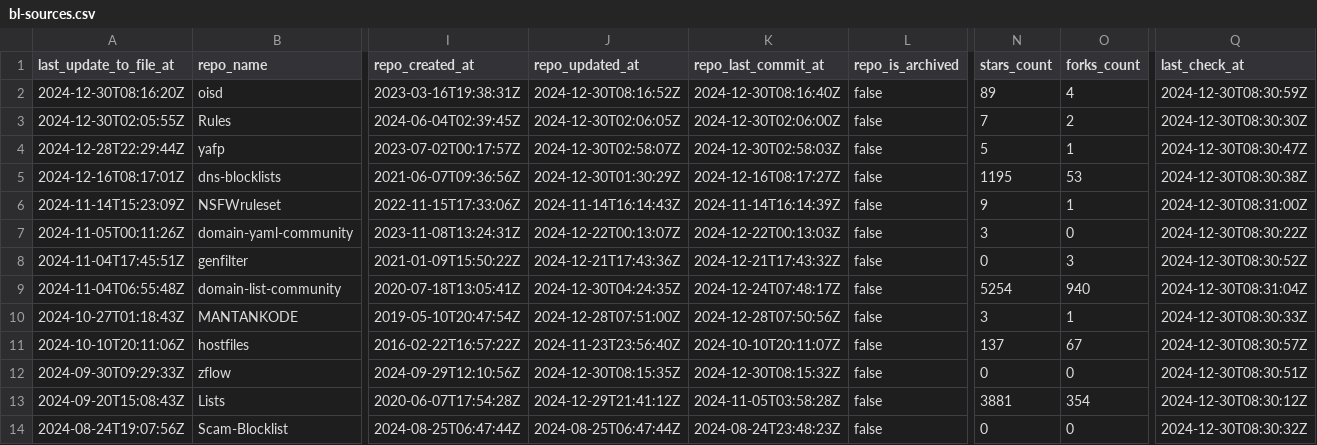
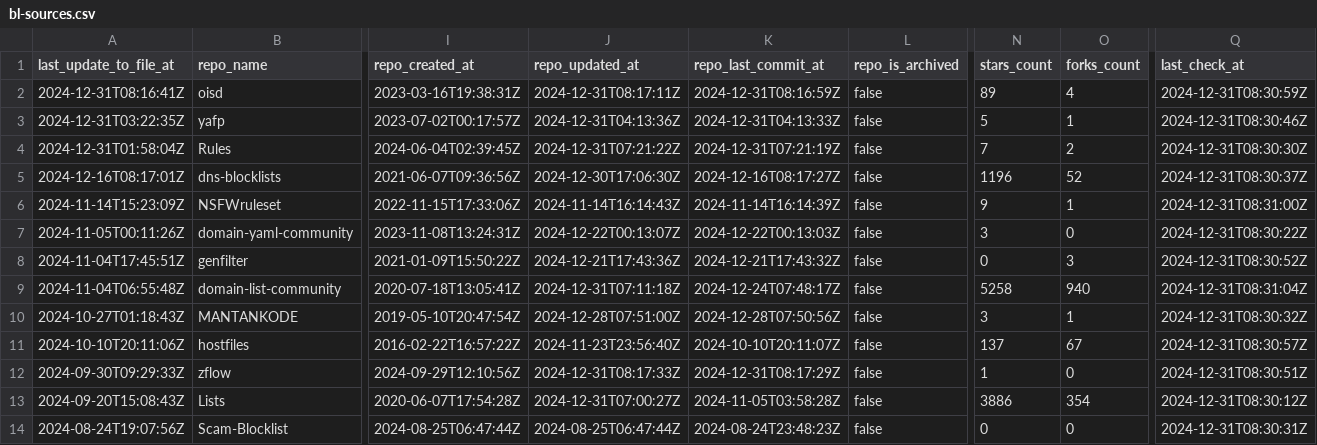
Before and after one commit to Bon-Appetit/porn-domains, a CSV file: blacklist/bl-sources.csv, drawn as a sheet; only a part is shown, gaps mark what is left out; removed rows and columns are numbered as before the commit, all else as after; rows hold the shown columns only; the diff covers the shown part only; the diff names each change by its address in the sheet, - before the commit and + after, or states it on an @@ line.

Commit message:
[AUTO] Rebuild CSV files for sources
Runtime: 00h:01m:17s

```diff
--- a/blacklist/bl-sources.csv
+++ b/blacklist/bl-sources.csv
-A2 (last_update_to_file_at): 2024-12-30T08:16:20Z
+A2 (last_update_to_file_at): 2024-12-31T08:16:41Z
-J2 (repo_updated_at): 2024-12-30T08:16:52Z
+J2 (repo_updated_at): 2024-12-31T08:17:11Z
-K2 (repo_last_commit_at): 2024-12-30T08:16:40Z
+K2 (repo_last_commit_at): 2024-12-31T08:16:59Z
-Q2 (last_check_at): 2024-12-30T08:30:59Z
+Q2 (last_check_at): 2024-12-31T08:30:59Z
+row 3: 2024-12-31T03:22:35Z | yafp | 2023-07-02T00:17:57Z | 2024-12-31T04:13:36Z | 2024-12-31T04:13:33Z | false | 5 | 1 | 2024-12-31T08:30:46Z
-A4 (last_update_to_file_at): 2024-12-30T02:05:55Z
+A4 (last_update_to_file_at): 2024-12-31T01:58:04Z
-J4 (repo_updated_at): 2024-12-30T02:06:05Z
+J4 (repo_updated_at): 2024-12-31T07:21:22Z
-K4 (repo_last_commit_at): 2024-12-30T02:06:00Z
+K4 (repo_last_commit_at): 2024-12-31T07:21:19Z
-Q4 (last_check_at): 2024-12-30T08:30:30Z
+Q4 (last_check_at): 2024-12-31T08:30:30Z
-row 4: 2024-12-28T22:29:44Z | yafp | 2023-07-02T00:17:57Z | 2024-12-30T02:58:07Z | 2024-12-30T02:58:03Z | false | 5 | 1 | 2024-12-30T08:30:47Z
-J5 (repo_updated_at): 2024-12-30T01:30:29Z
+J5 (repo_updated_at): 2024-12-30T17:06:30Z
-N5 (stars_count): 1195
+N5 (stars_count): 1196
-O5 (forks_count): 53
+O5 (forks_count): 52
-Q5 (last_check_at): 2024-12-30T08:30:38Z
+Q5 (last_check_at): 2024-12-31T08:30:37Z
-Q6 (last_check_at): 2024-12-30T08:31:00Z
+Q6 (last_check_at): 2024-12-31T08:31:00Z
-Q7 (last_check_at): 2024-12-30T08:30:22Z
+Q7 (last_check_at): 2024-12-31T08:30:22Z
-Q8 (last_check_at): 2024-12-30T08:30:52Z
+Q8 (last_check_at): 2024-12-31T08:30:52Z
-J9 (repo_updated_at): 2024-12-30T04:24:35Z
+J9 (repo_updated_at): 2024-12-31T07:11:18Z
-N9 (stars_count): 5254
+N9 (stars_count): 5258
-Q9 (last_check_at): 2024-12-30T08:31:04Z
+Q9 (last_check_at): 2024-12-31T08:31:04Z
-Q10 (last_check_at): 2024-12-30T08:30:33Z
+Q10 (last_check_at): 2024-12-31T08:30:32Z
-Q11 (last_check_at): 2024-12-30T08:30:57Z
+Q11 (last_check_at): 2024-12-31T08:30:57Z
-J12 (repo_updated_at): 2024-12-30T08:15:35Z
+J12 (repo_updated_at): 2024-12-31T08:17:33Z
-K12 (repo_last_commit_at): 2024-12-30T08:15:32Z
+K12 (repo_last_commit_at): 2024-12-31T08:17:29Z
-N12 (stars_count): 0
+N12 (stars_count): 1
-Q12 (last_check_at): 2024-12-30T08:30:51Z
+Q12 (last_check_at): 2024-12-31T08:30:51Z
-J13 (repo_updated_at): 2024-12-29T21:41:12Z
+J13 (repo_updated_at): 2024-12-31T07:00:27Z
-N13 (stars_count): 3881
+N13 (stars_count): 3886
-Q13 (last_check_at): 2024-12-30T08:30:12Z
+Q13 (last_check_at): 2024-12-31T08:30:12Z
-Q14 (last_check_at): 2024-12-30T08:30:32Z
+Q14 (last_check_at): 2024-12-31T08:30:31Z
```
Also changed, not shown: 38 edited cells elsewhere in this file, whitelist/wl-sources.csv.
